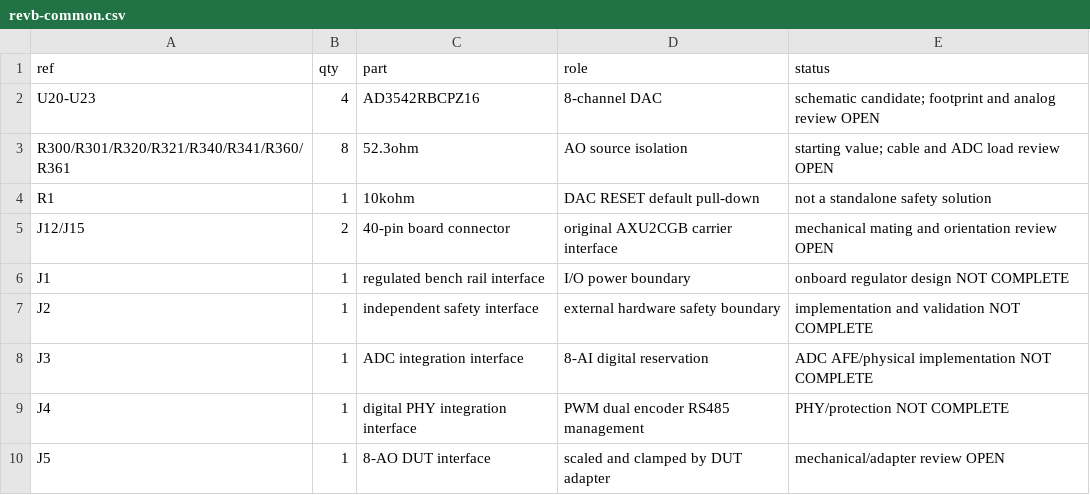
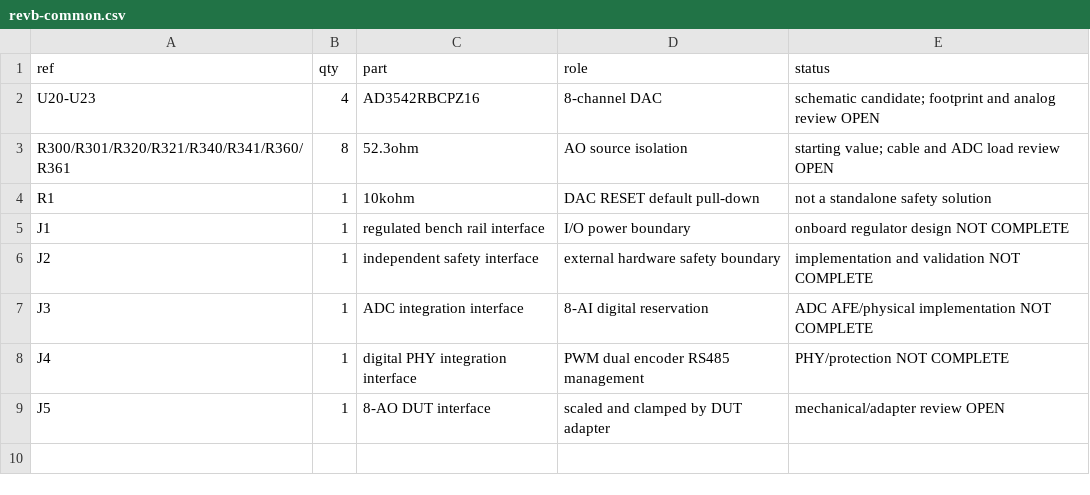
Before and after one commit to magic-alt/servoHIL, a CSV file: bom/revb-common.csv, drawn as a sheet; the diff names each change by its address in the sheet, - before the commit and + after, or states it on an @@ line.

Commit message:
fix(revb): complete carrier-neutral generation and independent electrical checks

```diff
--- a/bom/revb-common.csv
+++ b/bom/revb-common.csv
-row 5: J12/J15 | 2 | 40-pin board connector | original AXU2CGB carrier interface | mechanical mating and orientation review OPEN
```
Also changed, not shown: 10 other files.
